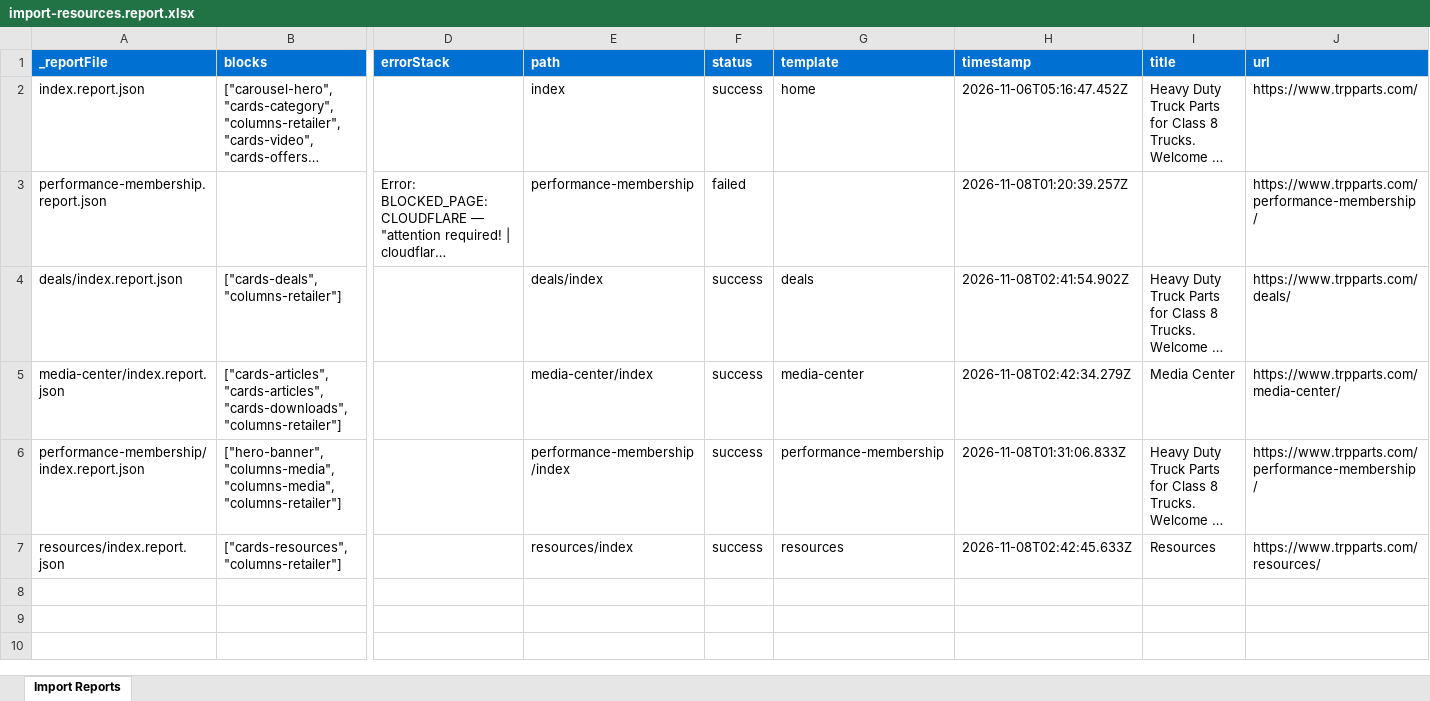
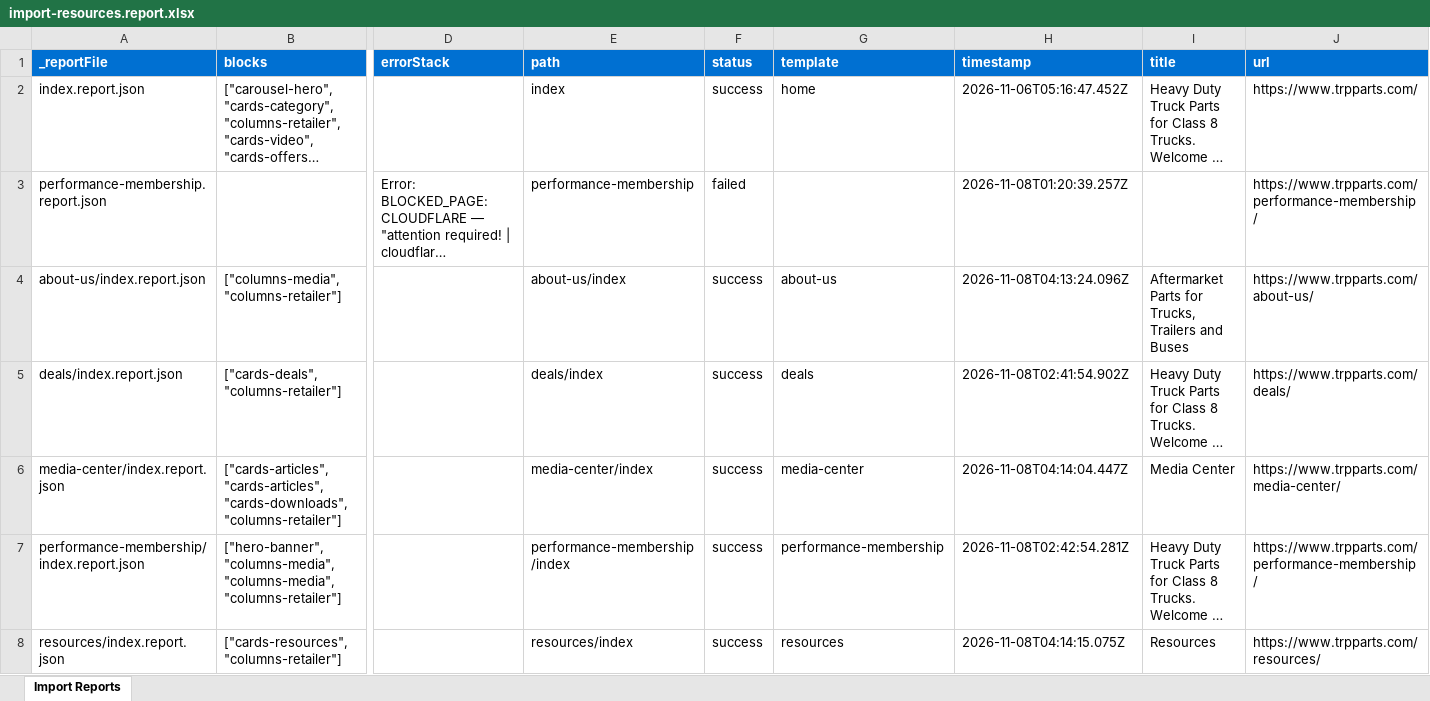
Before and after one commit to ynaka-adobe/trpparts, an Excel workbook: tools/importer/reports/import-resources.report.xlsx, sheet Import Reports, drawn as a sheet; only a part is shown, gaps mark what is left out; long unchanged cells end in …; values as stored, in another font and other column widths than the file's, no borders; addresses are those after the commit; rows hold the shown columns only; the diff names each change by its address in the sheet, - before the commit and + after, or states it on an @@ line.

```diff
--- a/tools/importer/reports/import-resources.report.xlsx (sheet Import Reports)
+++ b/tools/importer/reports/import-resources.report.xlsx (sheet Import Reports)
+row 4: about-us/index.report.json | ["columns-media","columns-retailer"] |  | about-us/index | success | about-us | 2026-11-08T04:13:24.096Z | Aftermarket Parts for Trucks, Trailers and Buses | https://www.trpparts.com/about-us/
-H6 (timestamp): 2026-11-08T02:42:34.279Z
+H6 (timestamp): 2026-11-08T04:14:04.447Z
-H7 (timestamp): 2026-11-08T01:31:06.833Z
+H7 (timestamp): 2026-11-08T02:42:54.281Z
-H8 (timestamp): 2026-11-08T02:42:45.633Z
+H8 (timestamp): 2026-11-08T04:14:15.075Z
```
Also changed, not shown: tools/importer/reports/import-deals.report.xlsx, tools/importer/reports/import-media-center.report.xlsx, 25 other files.
